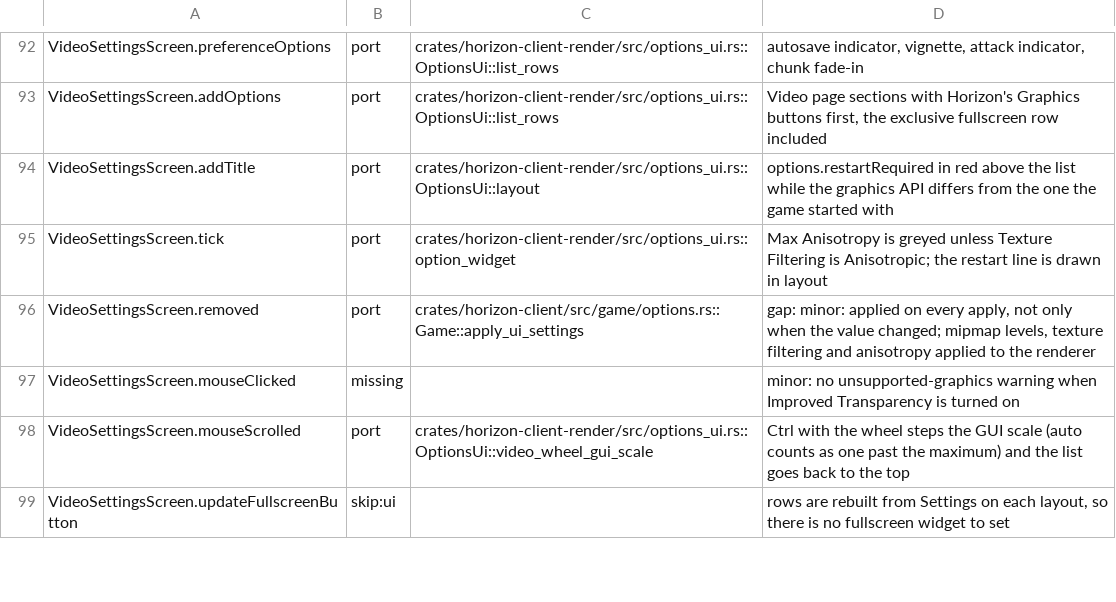
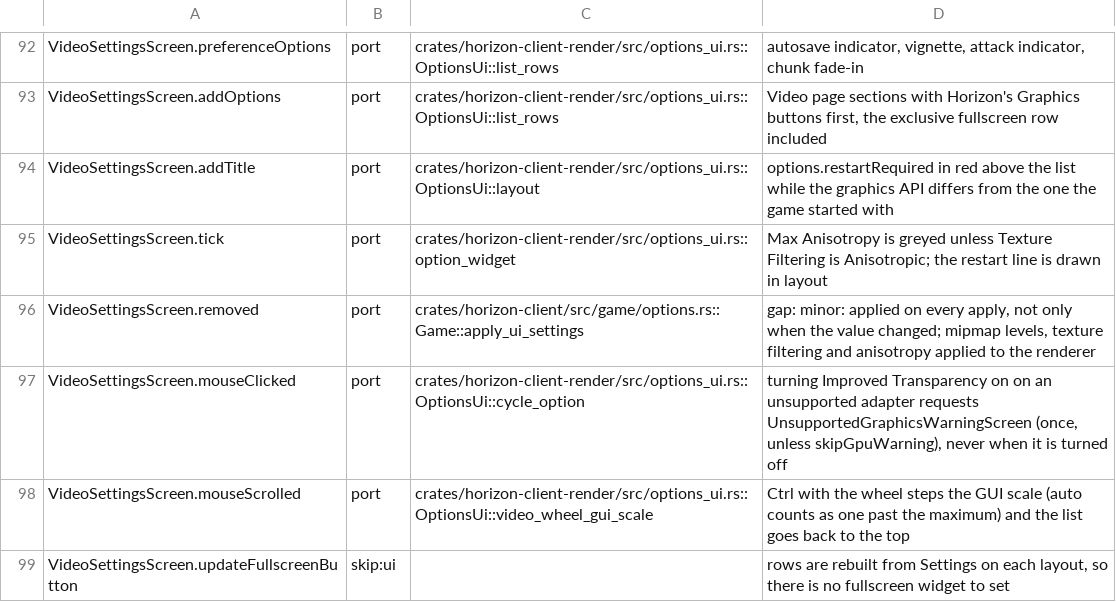
Before and after one commit to MSedgeMC/horizon, a TSV file: tools/port_map/client2-017.tsv, drawn as a sheet; only a part is shown, gaps mark what is left out.

Commit message:
client: show the unsupported-GPU dialog when Improved Transparency turns on

```diff
--- a/tools/port_map/client2-017.tsv
+++ b/tools/port_map/client2-017.tsv
@@ -96,3 +96,3 @@ VideoSettingsScreen.tick	port	crates/horizon-client-render/src/options_ui.rs::op
 VideoSettingsScreen.removed	port	crates/horizon-client/src/game/options.rs::Game::apply_ui_settings	gap: minor: applied on every apply, not only when the value changed; mipmap levels, texture filtering and anisotropy applied to the renderer
-VideoSettingsScreen.mouseClicked	missing		minor: no unsupported-graphics warning when Improved Transparency is turned on
+VideoSettingsScreen.mouseClicked	port	crates/horizon-client-render/src/options_ui.rs::OptionsUi::cycle_option	turning Improved Transparency on on an unsupported adapter requests UnsupportedGraphicsWarningScreen (once, unless skipGpuWarning), never when it is turned off
 VideoSettingsScreen.mouseScrolled	port	crates/horizon-client-render/src/options_ui.rs::OptionsUi::video_wheel_gui_scale	Ctrl with the wheel steps the GUI scale (auto counts as one past the maximum) and the list goes back to the top
```
Also changed, not shown: 3 other files.
